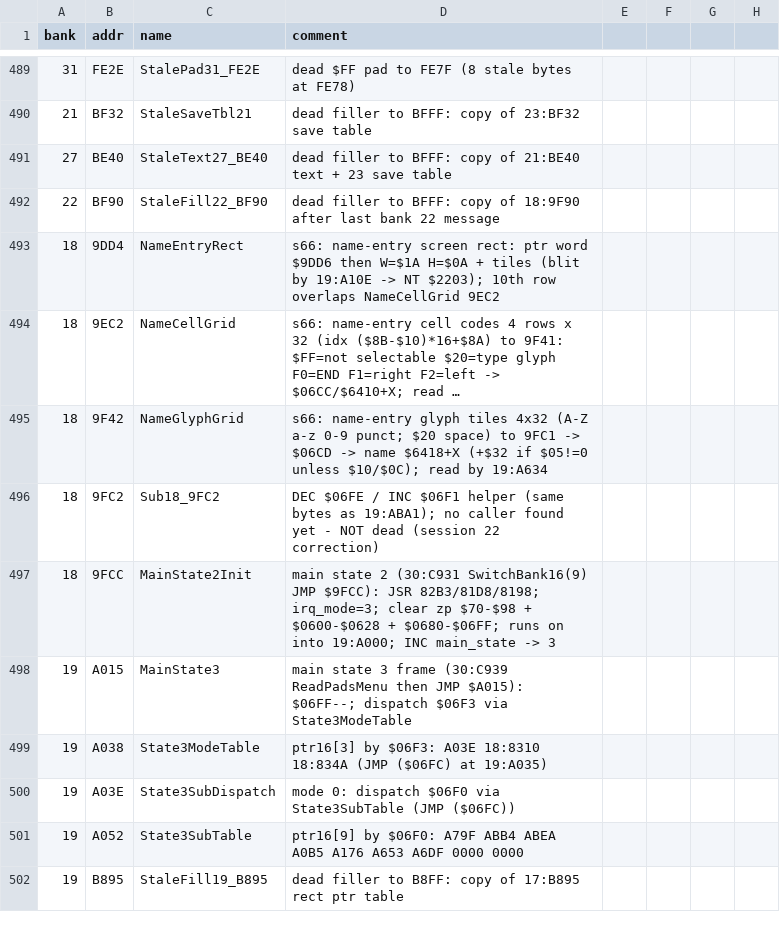
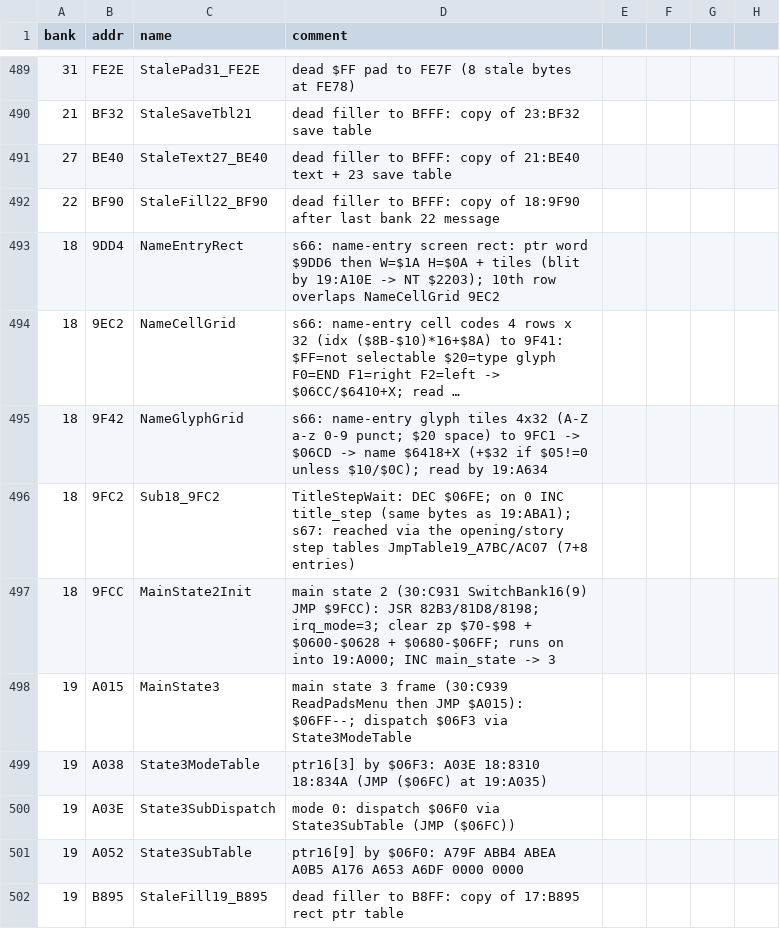
Before and after one commit to sleepy9090/CRYSTAL-AI-LIS, a CSV file: labels.csv, drawn as a sheet; only a part is shown, gaps mark what is left out; long unchanged cells end in …; the diff covers the shown part only.

Commit message:
RE session 67: Ph3 (low priority) disasm coverage leftovers from session 22 — **done

```diff
--- a/labels.csv
+++ b/labels.csv
@@ -495,3 +495,3 @@ bank,addr,name,comment
 18,9F42,NameGlyphGrid,s66: name-entry glyph tiles 4x32 (A-Z a-z 0-9 punct; $20 space) to 9FC1 -> $06CD -> name $6418+X (+$32 if $05!=0 unless $10/$0C); read by 19:A634
-18,9FC2,Sub18_9FC2,DEC $06FE / INC $06F1 helper (same bytes as 19:ABA1); no caller found yet - NOT dead (session 22 correction)
+18,9FC2,Sub18_9FC2,TitleStepWait: DEC $06FE; on 0 INC title_step (same bytes as 19:ABA1); s67: reached via the opening/story step tables JmpTable19_A7BC/AC07 (7+8 entries)
 18,9FCC,MainState2Init,main state 2 (30:C931 SwitchBank16(9) JMP $9FCC): JSR 82B3/81D8/8198; irq_mode=3; clear zp $70-$98 + $0600-$0628 + $0680-$06FF; runs on into 19:A000; INC main_state -> 3
```
Also changed, not shown: 16 added rows and 9 edited cells elsewhere in this file, 3 other files.
